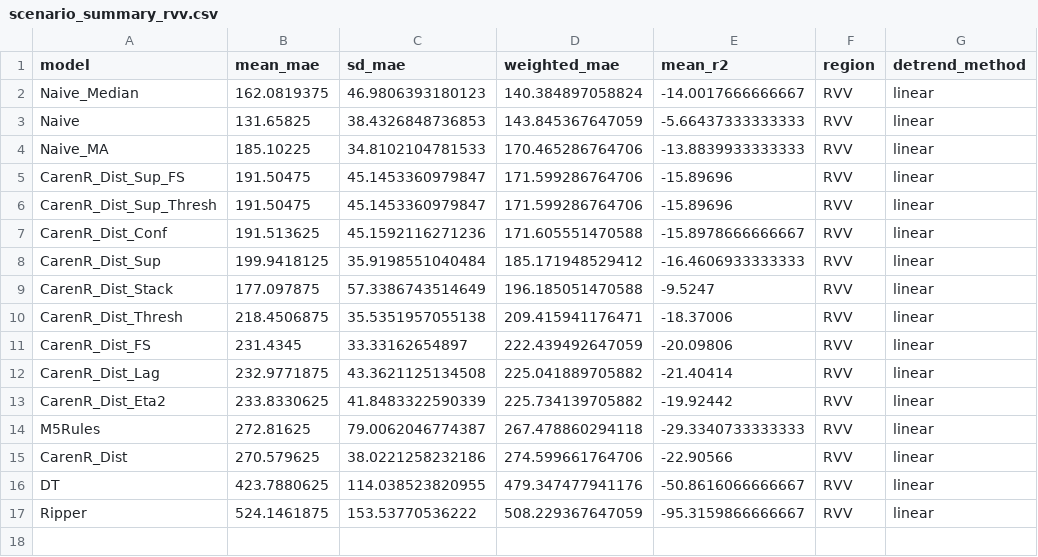
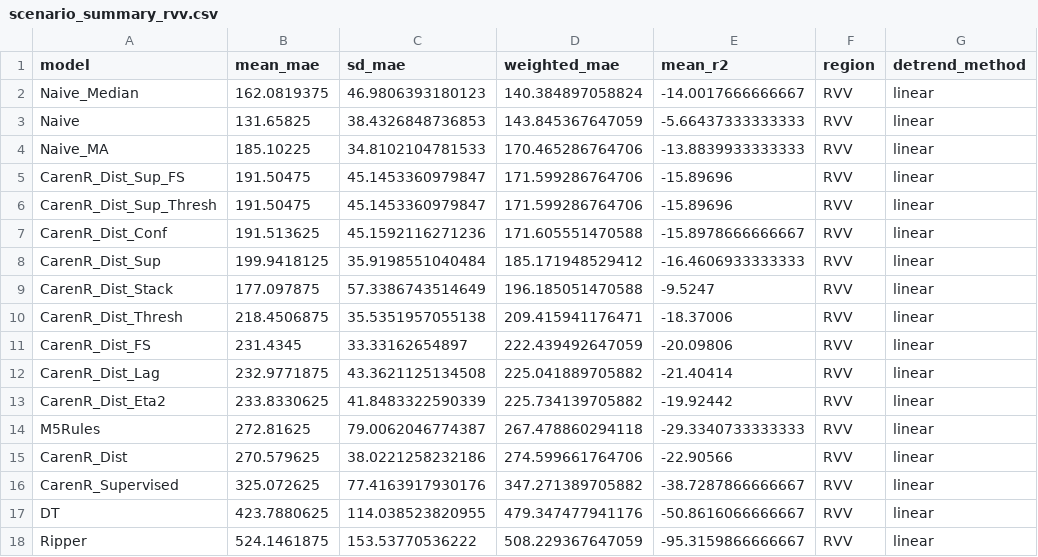
Before and after one commit to hfnogueira/feup_work, a CSV file: Thesis/data/linear/scenario_summary_rvv.csv, drawn as a sheet.

```diff
--- a/Thesis/data/linear/scenario_summary_rvv.csv
+++ b/Thesis/data/linear/scenario_summary_rvv.csv
@@ -15,2 +15,3 @@
 "CarenR_Dist",270.579625,38.0221258232186,274.599661764706,-22.90566,"RVV","linear"
+"CarenR_Supervised",325.072625,77.4163917930176,347.271389705882,-38.7287866666667,"RVV","linear"
 "DT",423.7880625,114.038523820955,479.347477941176,-50.8616066666667,"RVV","linear"
```
Also changed, not shown: Thesis/data/linear/scenario_metrics_rvv.csv, 7 other files.
